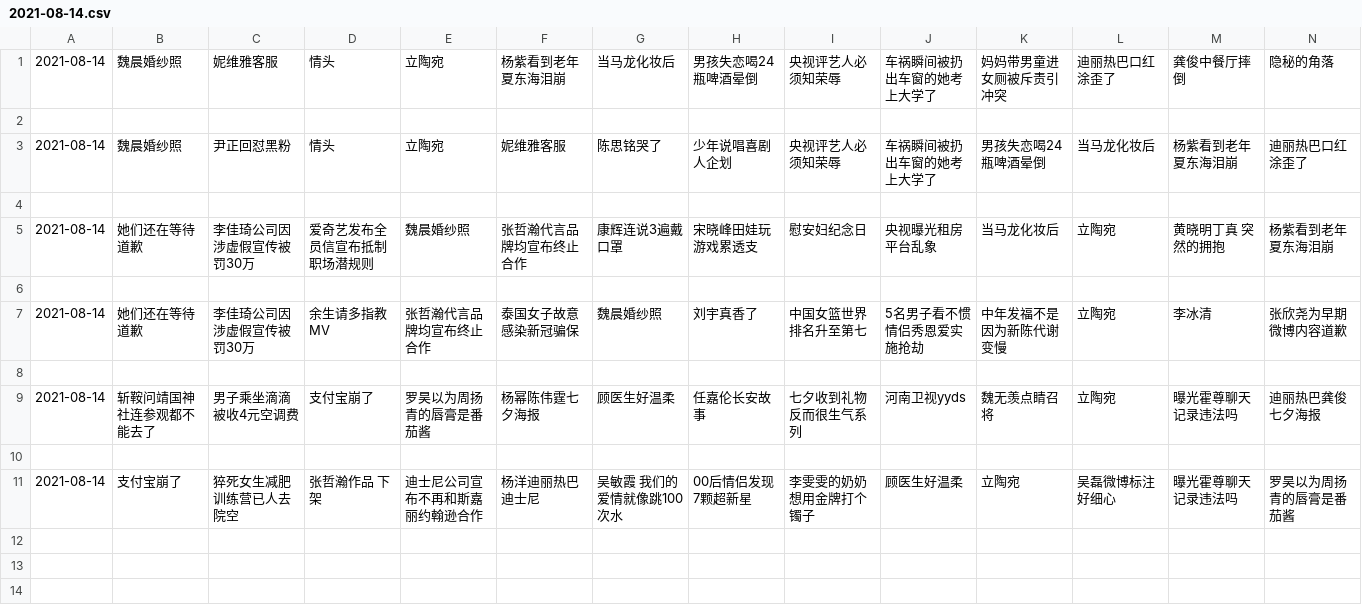
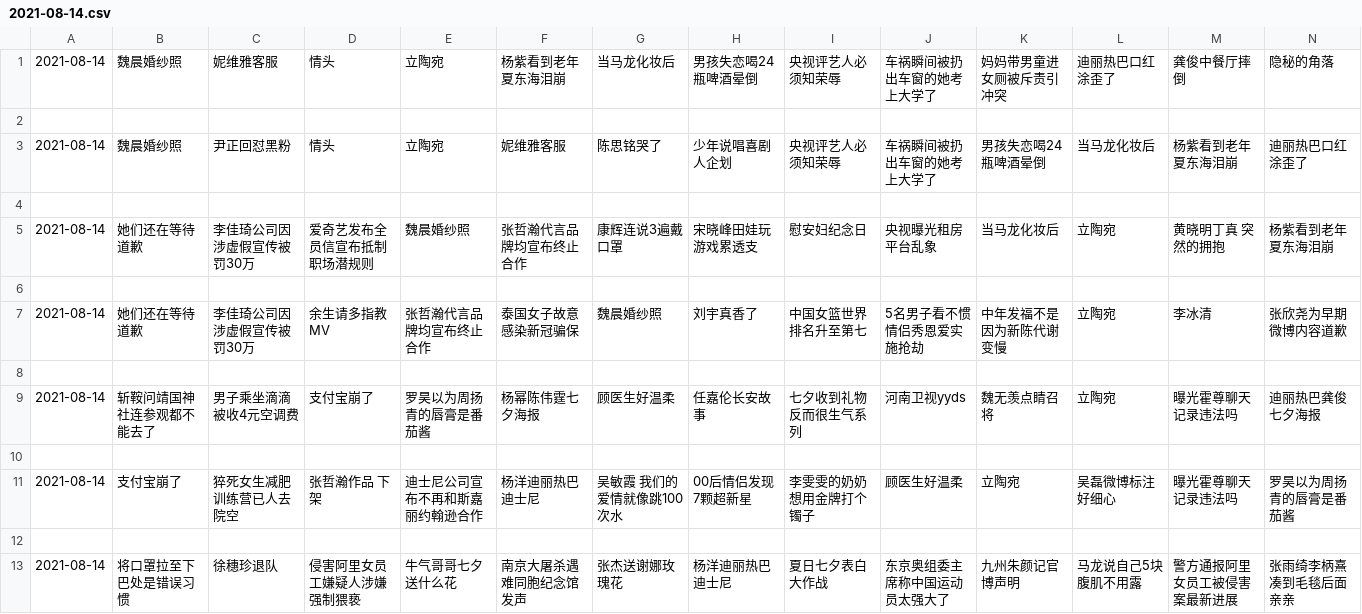
Before and after one commit to vmp65l3/weibo-hotrank, a CSV file: data/2021-08-14.csv, drawn as a sheet; only a part is shown; rows hold the shown columns only; the diff names each change by its address in the sheet, - before the commit and + after, or states it on an @@ line.

```diff
--- a/data/2021-08-14.csv
+++ b/data/2021-08-14.csv
+row 12: (empty)
+row 13: 2021-08-14 | 将口罩拉至下巴处是错误习惯 | 徐穗珍退队 | 侵害阿里女员工嫌疑人涉嫌强制猥亵 | 牛气哥哥七夕送什么花 | 南京大屠杀遇难同胞纪念馆发声 | 张杰送谢娜玫瑰花 | 杨洋迪丽热巴 迪士尼 | 夏日七夕表白大作战 | 东京奥组委主席称中国运动员太强大了 | 九州朱颜记官博声明 | 马龙说自己5块腹肌不用露 | 警方通报阿里女员工被侵害案最新进展 | 张雨绮李柄熹凑到毛毯后面亲亲
```
Also changed, not shown: 1 other file.
